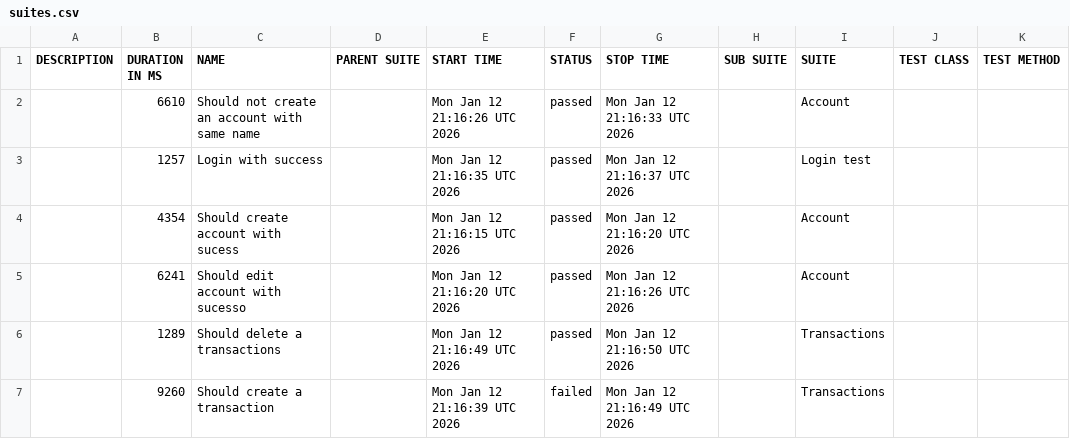
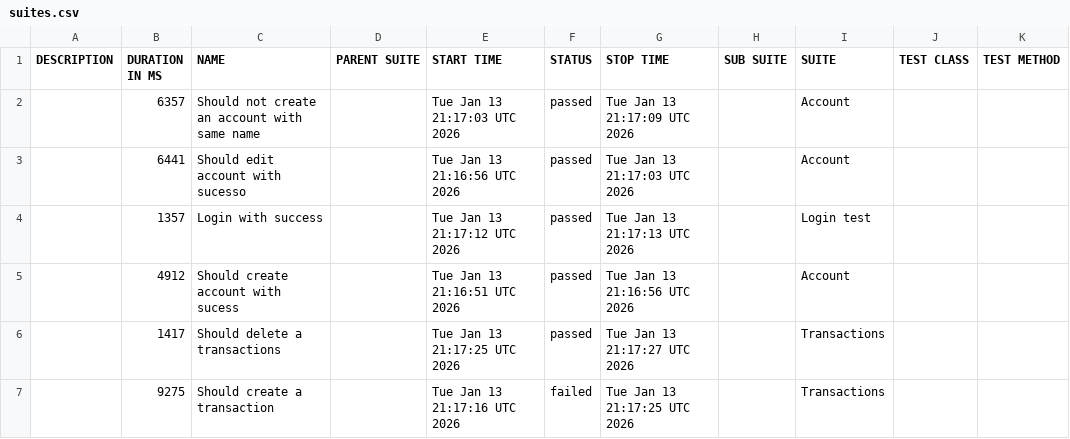
Before and after one commit to JosinaldoGJunior/cypress-automation-web, a CSV file: data/suites.csv, drawn as a sheet.

```diff
--- a/data/suites.csv
+++ b/data/suites.csv
@@ -1,7 +1,7 @@
 "DESCRIPTION","DURATION IN MS","NAME","PARENT SUITE","START TIME","STATUS","STOP TIME","SUB SUITE","SUITE","TEST CLASS","TEST METHOD"
-"","6610","Should not create an account with same name","","Mon Jan 12 21:16:26 UTC 2026","passed","Mon Jan 12 21:16:33 UTC 2026","","Account","",""
-"","1257","Login with success","","Mon Jan 12 21:16:35 UTC 2026","passed","Mon Jan 12 21:16:37 UTC 2026","","Login test","",""
-"","4354","Should create account with sucess","","Mon Jan 12 21:16:15 UTC 2026","passed","Mon Jan 12 21:16:20 UTC 2026","","Account","",""
-"","6241","Should edit account with sucesso","","Mon Jan 12 21:16:20 UTC 2026","passed","Mon Jan 12 21:16:26 UTC 2026","","Account","",""
-"","1289","Should delete a transactions","","Mon Jan 12 21:16:49 UTC 2026","passed","Mon Jan 12 21:16:50 UTC 2026","","Transactions","",""
-"","9260","Should create a transaction","","Mon Jan 12 21:16:39 UTC 2026","failed","Mon Jan 12 21:16:49 UTC 2026","","Transactions","",""
+"","6357","Should not create an account with same name","","Tue Jan 13 21:17:03 UTC 2026","passed","Tue Jan 13 21:17:09 UTC 2026","","Account","",""
+"","6441","Should edit account with sucesso","","Tue Jan 13 21:16:56 UTC 2026","passed","Tue Jan 13 21:17:03 UTC 2026","","Account","",""
+"","1357","Login with success","","Tue Jan 13 21:17:12 UTC 2026","passed","Tue Jan 13 21:17:13 UTC 2026","","Login test","",""
+"","4912","Should create account with sucess","","Tue Jan 13 21:16:51 UTC 2026","passed","Tue Jan 13 21:16:56 UTC 2026","","Account","",""
+"","1417","Should delete a transactions","","Tue Jan 13 21:17:25 UTC 2026","passed","Tue Jan 13 21:17:27 UTC 2026","","Transactions","",""
+"","9275","Should create a transaction","","Tue Jan 13 21:17:16 UTC 2026","failed","Tue Jan 13 21:17:25 UTC 2026","","Transactions","",""
```
Also changed, not shown: 31 other files.
